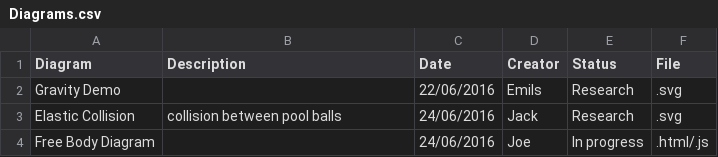
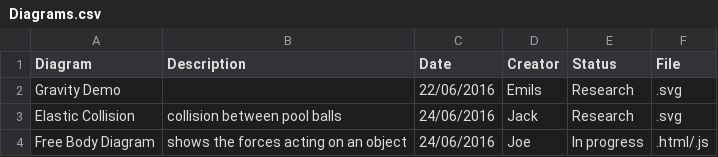
Before and after one commit to UPOD-2016/upod_docs, a CSV file: Graphics/Diagrams.csv, drawn as a sheet.

Commit message:
Update Diagrams.csv

```diff
--- a/Graphics/Diagrams.csv
+++ b/Graphics/Diagrams.csv
@@ -3,2 +3,2 @@ Gravity Demo,,22/06/2016,Emils,Research,.svg
 Elastic Collision,collision between pool balls,24/06/2016,Jack ,Research,.svg
-Free Body Diagram,,24/06/2016,Joe,In progress,.html/.js
+Free Body Diagram,shows the forces acting on an object,24/06/2016,Joe,In progress,.html/.js
```
